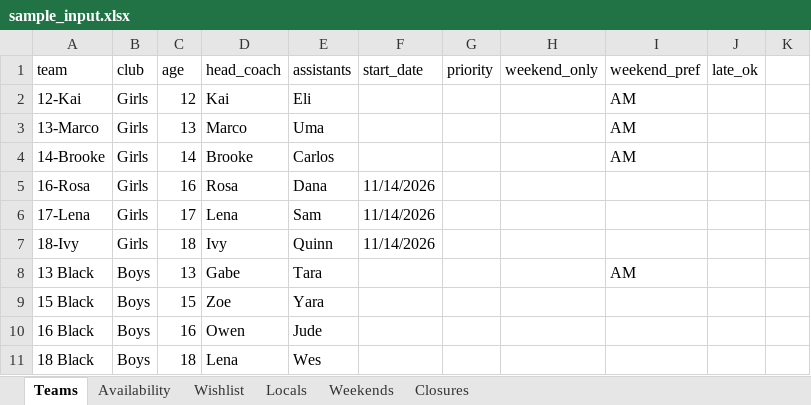
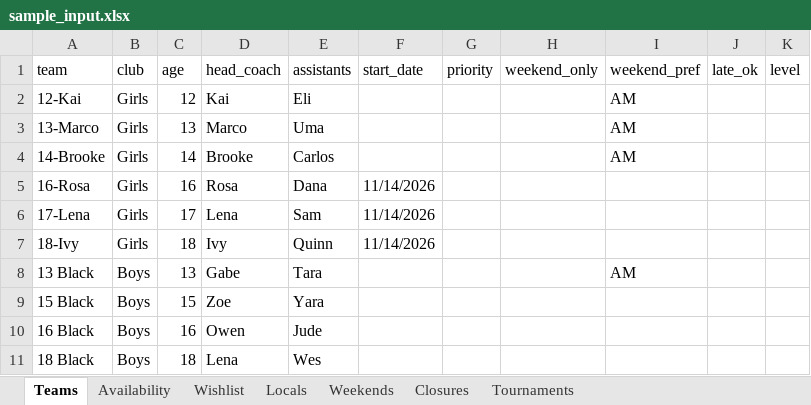
Before and after one commit to mam084/court-scheduler, an Excel workbook: data/sample_input.xlsx, sheet Teams, drawn as a sheet; values as stored, in another font and other column widths than the file's, no borders; the diff names each change by its address in the sheet, - before the commit and + after, or states it on an @@ line.

```diff
--- a/data/sample_input.xlsx (sheet Teams)
+++ b/data/sample_input.xlsx (sheet Teams)
+sheet tab: Tournaments
-K1: (empty)
+K1: level
```
Also changed, not shown: 9 other files.
